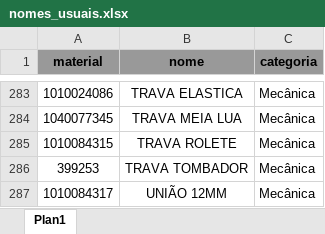
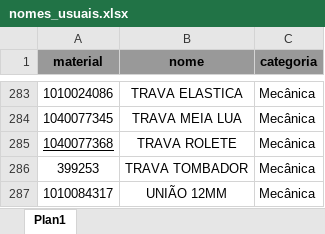
Before and after one commit to hiagogabrielga/catalogoPecas, an Excel workbook: dados-catalago-pcm-externo/nomes_usuais.xlsx, sheet Plan1, drawn as a sheet; only a part is shown, gaps mark what is left out; values as stored, in another font and other column widths than the file's, no borders; the diff names each change by its address in the sheet, - before the commit and + after, or states it on an @@ line.

```diff
--- a/dados-catalago-pcm-externo/nomes_usuais.xlsx (sheet Plan1)
+++ b/dados-catalago-pcm-externo/nomes_usuais.xlsx (sheet Plan1)
-A285 (material): 1010084315
+A285 (material): 1040077368
-A285 underline: off
+A285 underline: on
```
Also changed, not shown: 1 other file.
